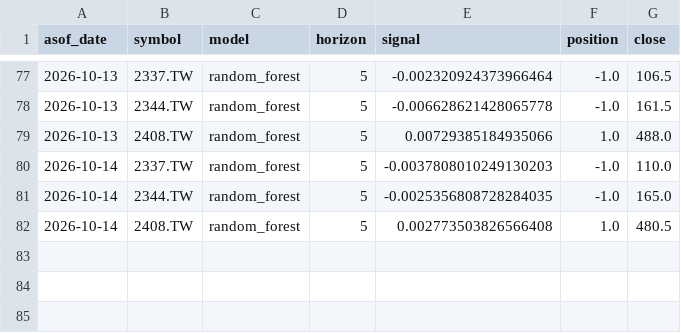
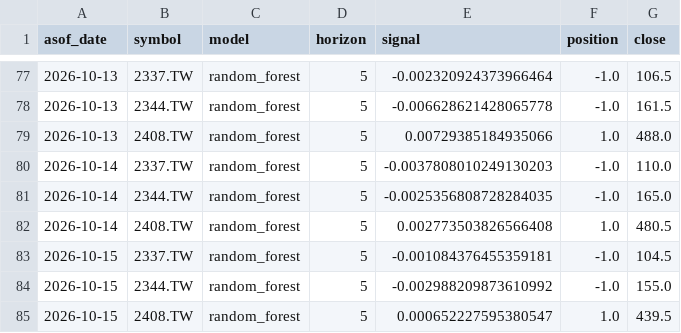
Before and after one commit to dofliu/ai-stock-prediction, a CSV file: data/journal/forecasts.csv, drawn as a sheet; only a part is shown, gaps mark what is left out; the diff names each change by its address in the sheet, - before the commit and + after, or states it on an @@ line.

```diff
--- a/data/journal/forecasts.csv
+++ b/data/journal/forecasts.csv
+row 83: 2026-10-15 | 2337.TW | random_forest | 5 | -0.001084376455359181 | -1.0 | 104.5
+row 84: 2026-10-15 | 2344.TW | random_forest | 5 | -0.002988209873610992 | -1.0 | 155.0
+row 85: 2026-10-15 | 2408.TW | random_forest | 5 | 0.000652227595380547 | 1.0 | 439.5
```
Also changed, not shown: data/prices/2337.TW.csv, data/prices/2344.TW.csv, 4 other files.
